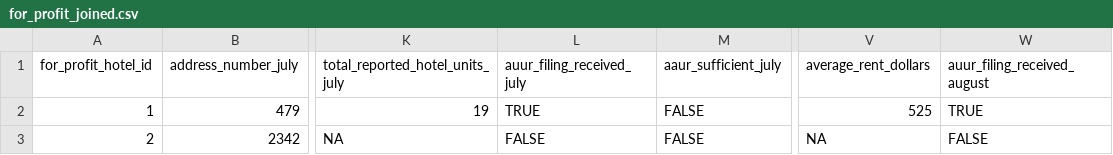
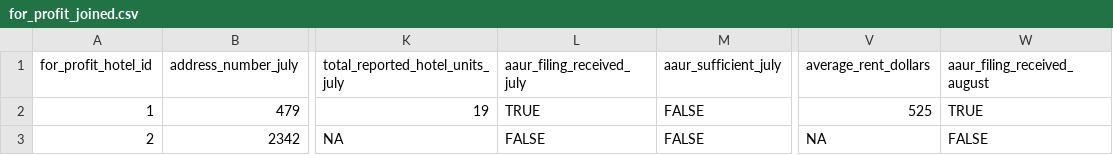
Before and after one commit to mpancia/sf_hotel_usage, a CSV file: data/for_profit_joined.csv, drawn as a sheet; only a part is shown, gaps mark what is left out; the diff names each change by its address in the sheet, - before the commit and + after, or states it on an @@ line.

```diff
--- a/data/for_profit_joined.csv
+++ b/data/for_profit_joined.csv
-L1: auur_filing_received_july
+L1: aaur_filing_received_july
-W1: auur_filing_received_august
+W1: aaur_filing_received_august
```
Also changed, not shown: data/for_profit_aug_2017.csv, data/for_profit_jul_2017.csv, 7 other files.
